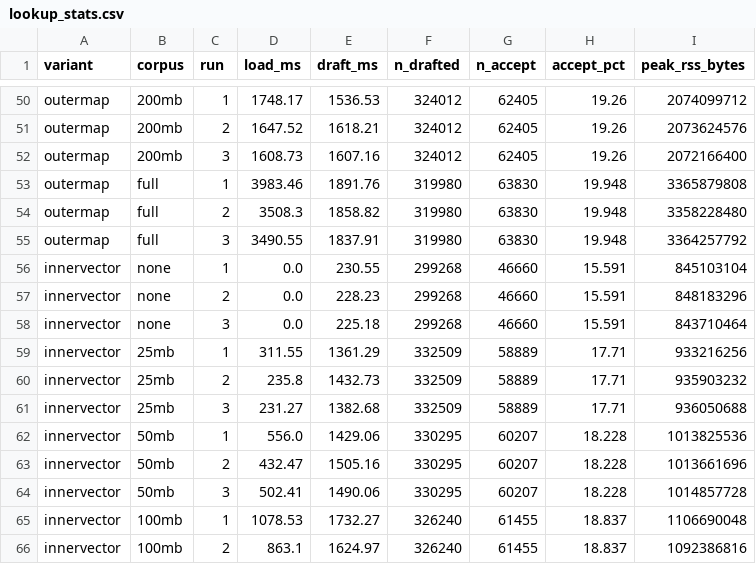
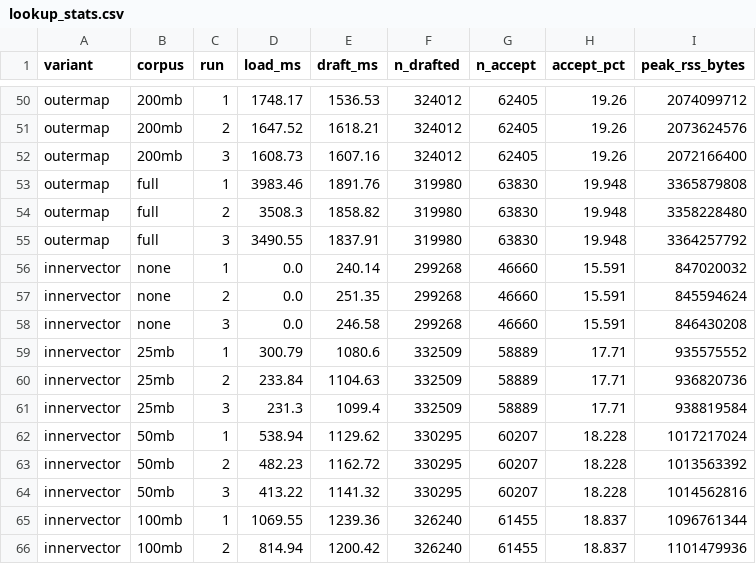
Before and after one commit to jadidbourbaki/ngram-cache-bench, a CSV file: results/lookup_stats.csv, drawn as a sheet; only a part is shown, gaps mark what is left out; the diff covers the shown part only.

Commit message:
feat: search the innervector followers without branches and plot peak memory

```diff
--- a/results/lookup_stats.csv
+++ b/results/lookup_stats.csv
@@ -55,12 +55,12 @@ outermap,full,2,3508.3,1858.82,319980,63830,19.948,3358228480
 outermap,full,3,3490.55,1837.91,319980,63830,19.948,3364257792
-innervector,none,1,0.0,230.55,299268,46660,15.591,845103104
-innervector,none,2,0.0,228.23,299268,46660,15.591,848183296
-innervector,none,3,0.0,225.18,299268,46660,15.591,843710464
-innervector,25mb,1,311.55,1361.29,332509,58889,17.71,933216256
-innervector,25mb,2,235.8,1432.73,332509,58889,17.71,935903232
-innervector,25mb,3,231.27,1382.68,332509,58889,17.71,936050688
-innervector,50mb,1,556.0,1429.06,330295,60207,18.228,1013825536
-innervector,50mb,2,432.47,1505.16,330295,60207,18.228,1013661696
-innervector,50mb,3,502.41,1490.06,330295,60207,18.228,1014857728
-innervector,100mb,1,1078.53,1732.27,326240,61455,18.837,1106690048
-innervector,100mb,2,863.1,1624.97,326240,61455,18.837,1092386816
+innervector,none,1,0.0,240.14,299268,46660,15.591,847020032
+innervector,none,2,0.0,251.35,299268,46660,15.591,845594624
+innervector,none,3,0.0,246.58,299268,46660,15.591,846430208
+innervector,25mb,1,300.79,1080.6,332509,58889,17.71,935575552
+innervector,25mb,2,233.84,1104.63,332509,58889,17.71,936820736
+innervector,25mb,3,231.3,1099.4,332509,58889,17.71,938819584
+innervector,50mb,1,538.94,1129.62,330295,60207,18.228,1017217024
+innervector,50mb,2,482.23,1162.72,330295,60207,18.228,1013563392
+innervector,50mb,3,413.22,1141.32,330295,60207,18.228,1014562816
+innervector,100mb,1,1069.55,1239.36,326240,61455,18.837,1096761344
+innervector,100mb,2,814.94,1200.42,326240,61455,18.837,1101479936
```
Also changed, not shown: 72 edited cells elsewhere in this file, results/lookup_create.csv, variants.tsv, 20 other files.
